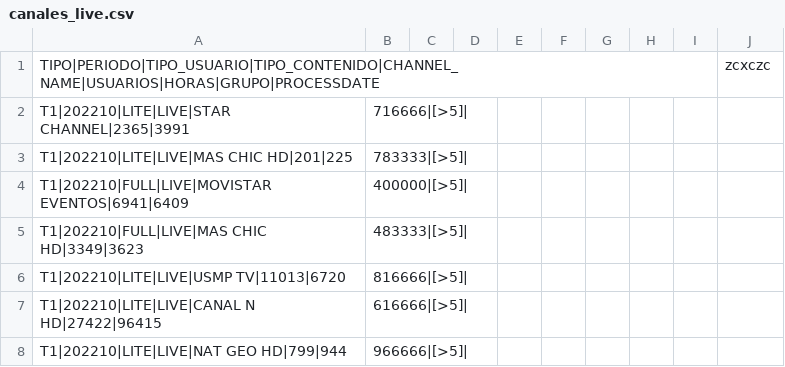
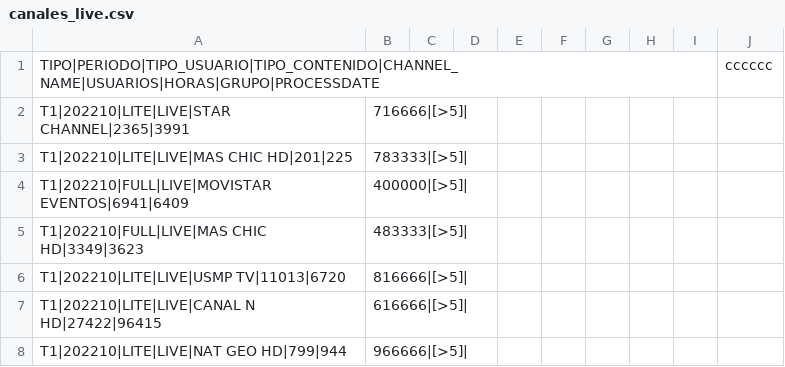
Before and after one commit to walterjesus88/canaleslive, a CSV file: canales_live.csv, drawn as a sheet; only a part is shown.

```diff
--- a/canales_live.csv
+++ b/canales_live.csv
@@ -1,2 +1,2 @@
-TIPO|PERIODO|TIPO_USUARIO|TIPO_CONTENIDO|CHANNEL_NAME|USUARIOS|HORAS|GRUPO|PROCESSDATE,,,,,,,,,zcxczc
+TIPO|PERIODO|TIPO_USUARIO|TIPO_CONTENIDO|CHANNEL_NAME|USUARIOS|HORAS|GRUPO|PROCESSDATE,,,,,,,,, cccccc
 T1|202210|LITE|LIVE|STAR CHANNEL|2365|3991,716666|[>5]|,,,,,,,,
```
Also changed, not shown: 1 other file.
